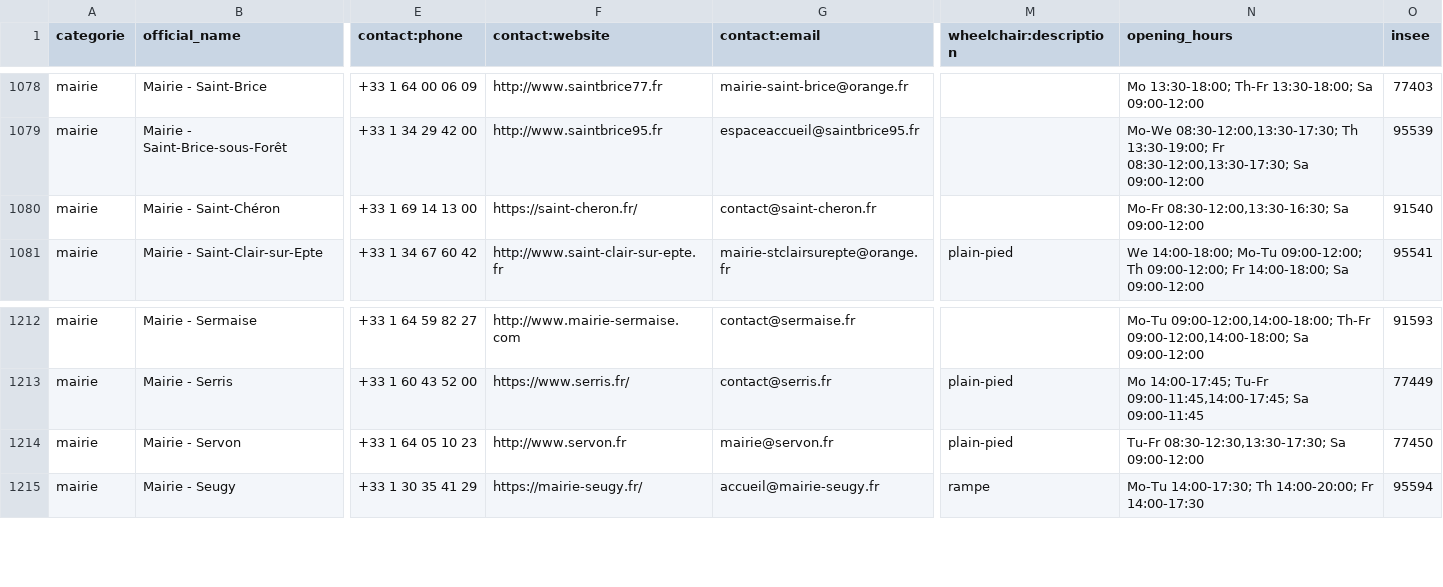
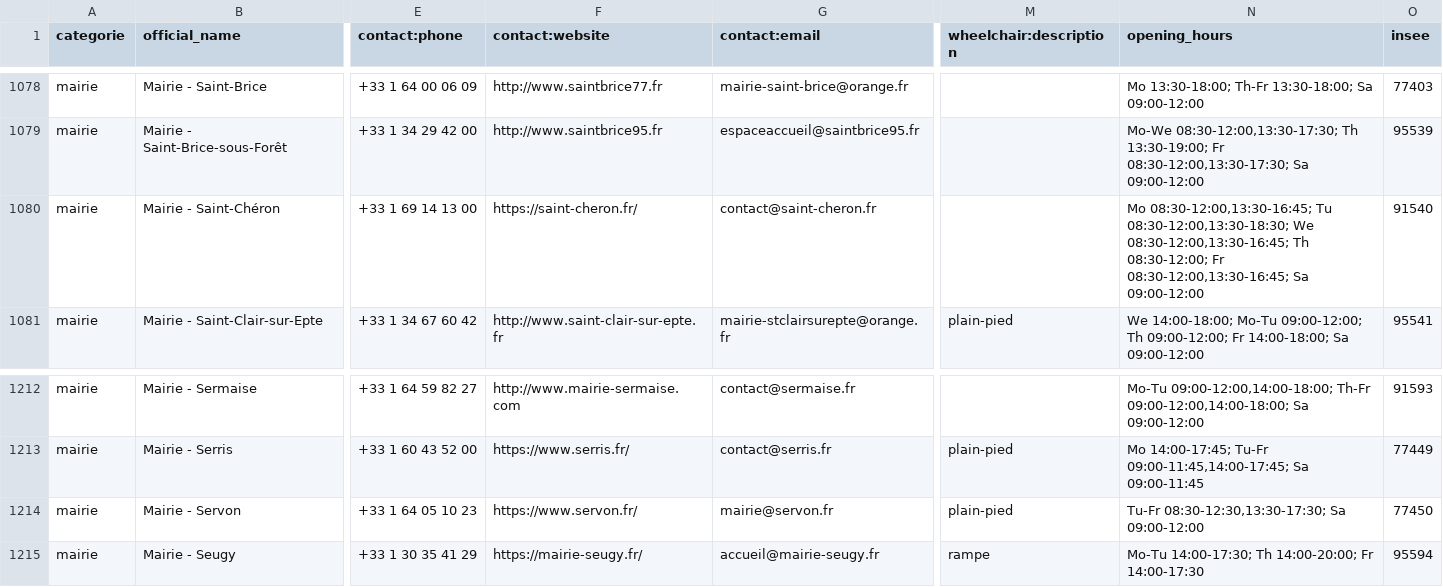
Before and after one commit to nlehuby/sepuqu, a CSV file: focus_with_osm.csv, drawn as a sheet; only a part is shown, gaps mark what is left out; the diff covers the shown part only; the diff names each change by its address in the sheet, - before the commit and + after, or states it on an @@ line.

```diff
--- a/focus_with_osm.csv
+++ b/focus_with_osm.csv
-N1080 (opening_hours): Mo-Fr 08:30-12:00,13:30-16:30; Sa 09:00-12:00
+N1080 (opening_hours): Mo 08:30-12:00,13:30-16:45; Tu 08:30-12:00,13:30-18:30; We 08:30-12:00,13:30-16:45; Th 08:30-12:00; Fr 08:30-12:00,13:30-16:45; Sa 09:00-12:00
-F1214 (contact:website): http://www.servon.fr
+F1214 (contact:website): https://www.servon.fr/
```
Also changed, not shown: 12 edited cells elsewhere in this file.
